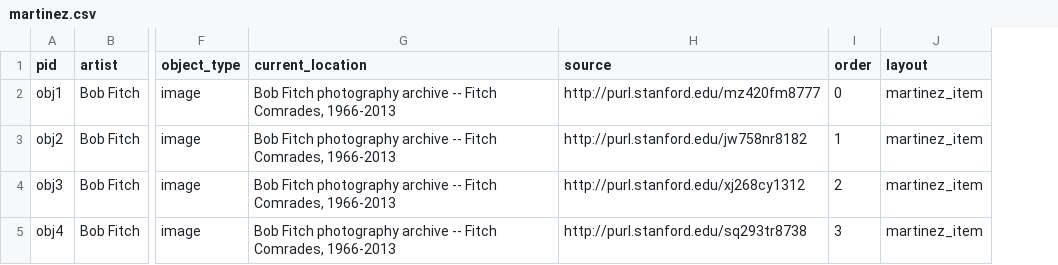
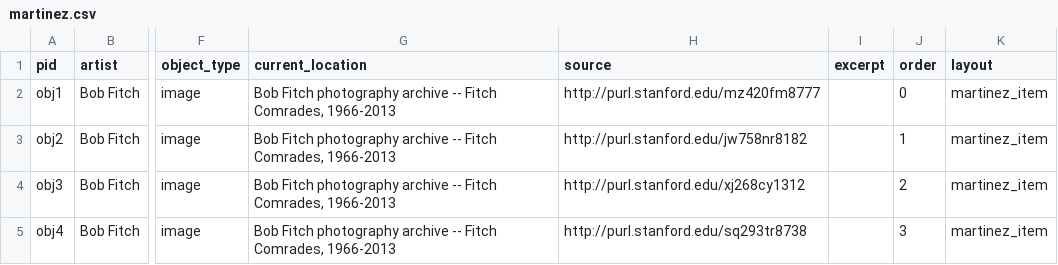
Before and after one commit to sjsu-library/unionist, a CSV file: _data/martinez.csv, drawn as a sheet; only a part is shown, gaps mark what is left out; the diff covers the shown part only; the diff names each change by its address in the sheet, - before the commit and + after, or states it on an @@ line.

```diff
--- a/_data/martinez.csv
+++ b/_data/martinez.csv
+column I (excerpt), empty
```
Also changed, not shown: 2 added rows elsewhere in this file, 35 other files.
